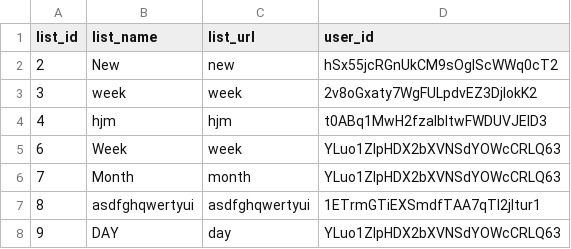
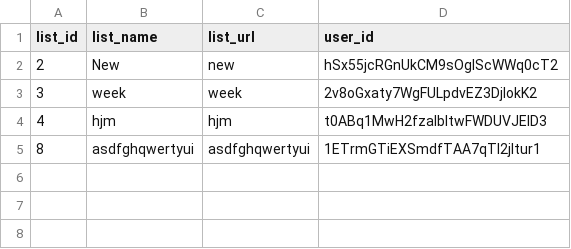
Before and after one commit to BabenkoAlina/PROfile, a CSV file: data/lists.csv, drawn as a sheet; the diff names each change by its address in the sheet, - before the commit and + after, or states it on an @@ line.

```diff
--- a/data/lists.csv
+++ b/data/lists.csv
-row 5: 6 | Week | week | YLuo1ZIpHDX2bXVNSdYOWcCRLQ63
-row 6: 7 | Month | month | YLuo1ZIpHDX2bXVNSdYOWcCRLQ63
-row 8: 9 | DAY | day | YLuo1ZIpHDX2bXVNSdYOWcCRLQ63
```
Also changed, not shown: 3 other files.
